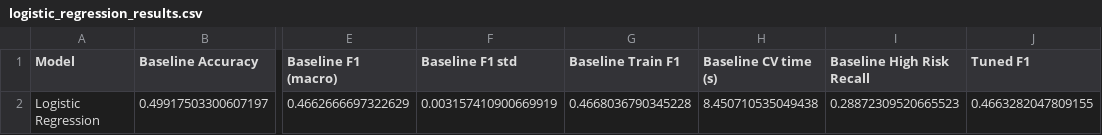
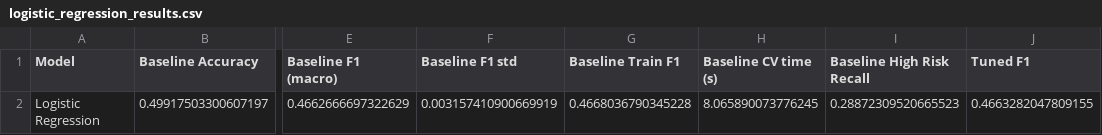
Before and after one commit to chanakaekanayaka/FDM_Airline_Delay_Project, a CSV file: results/logistic_regression_results.csv, drawn as a sheet; only a part is shown, gaps mark what is left out; the diff names each change by its address in the sheet, - before the commit and + after, or states it on an @@ line.

```diff
--- a/results/logistic_regression_results.csv
+++ b/results/logistic_regression_results.csv
-H2 (Baseline CV time (s)): 8.450710535049438
+H2 (Baseline CV time (s)): 8.065890073776245
```
Also changed, not shown: results/decision_tree_grid.csv, results/decision_tree_results.csv, 3 other files.
